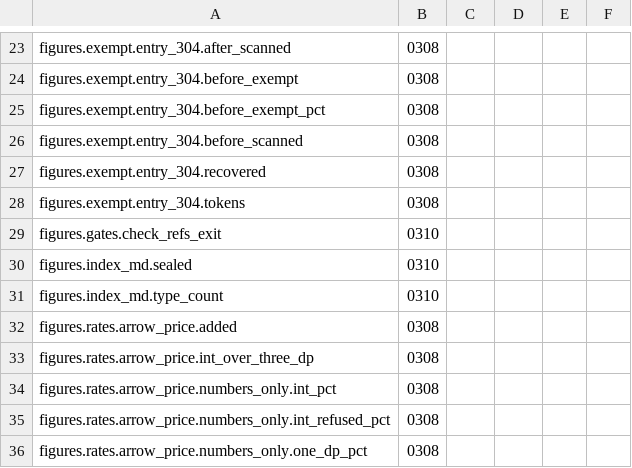
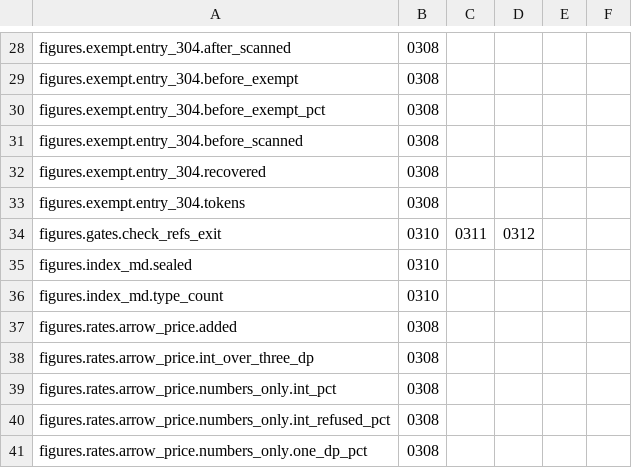
Before and after one commit to juliansambranojr/Primebeat_081426, a TSV file: INDEX-values.tsv, drawn as a sheet; only a part is shown, gaps mark what is left out; the diff covers the shown part only.

```diff
--- a/INDEX-values.tsv
+++ b/INDEX-values.tsv
@@ -28,3 +33,3 @@ figures.exempt.entry_304.recovered	0308
 figures.exempt.entry_304.tokens	0308
-figures.gates.check_refs_exit	0310
+figures.gates.check_refs_exit	0310	0311	0312
 figures.index_md.sealed	0310
```
Also changed, not shown: 15 added rows and 4 edited cells elsewhere in this file, CHAIN.tsv, 18 other files.
